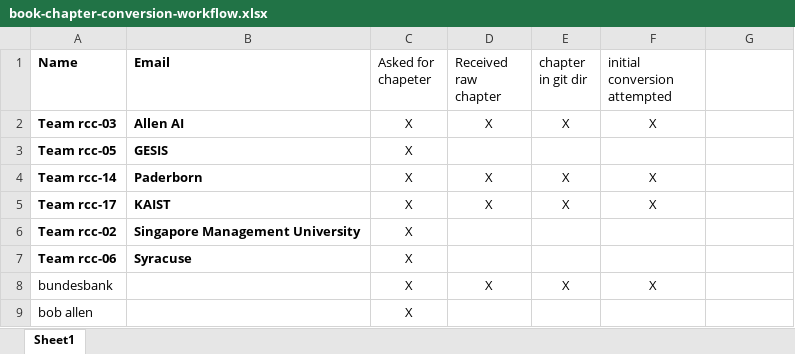
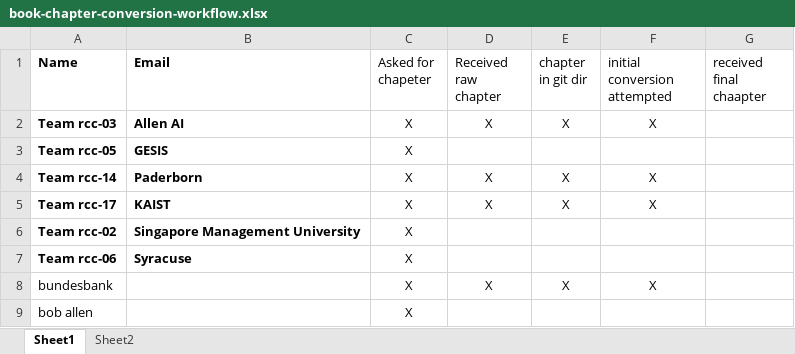
Before and after one commit to rich-context-competition/rich-context-book-2019, an Excel workbook: book-chapter-conversion-workflow.xlsx, sheet Sheet1, drawn as a sheet; values as stored, in another font and other column widths than the file's, no borders; the diff names each change by its address in the sheet, - before the commit and + after, or states it on an @@ line.

```diff
--- a/book-chapter-conversion-workflow.xlsx (sheet Sheet1)
+++ b/book-chapter-conversion-workflow.xlsx (sheet Sheet1)
+sheet tab: Sheet2
-G1: (empty)
+G1: received final chaapter
```
Also changed, not shown: 3 other files.
